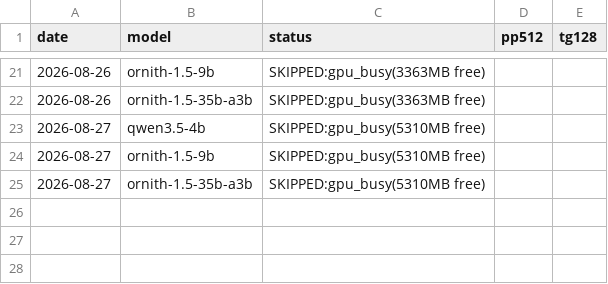
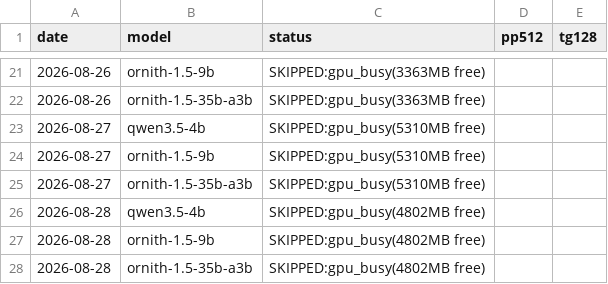
Before and after one commit to insomniac-asif/lab-notes, a CSV file: bench/diary.csv, drawn as a sheet; only a part is shown, gaps mark what is left out; the diff names each change by its address in the sheet, - before the commit and + after, or states it on an @@ line.

Commit message:
bench diary 2026-08-28

```diff
--- a/bench/diary.csv
+++ b/bench/diary.csv
+row 26: 2026-08-28 | qwen3.5-4b | SKIPPED:gpu_busy(4802MB free)
+row 27: 2026-08-28 | ornith-1.5-9b | SKIPPED:gpu_busy(4802MB free)
+row 28: 2026-08-28 | ornith-1.5-35b-a3b | SKIPPED:gpu_busy(4802MB free)
```
Also changed, not shown: 1 other file.
